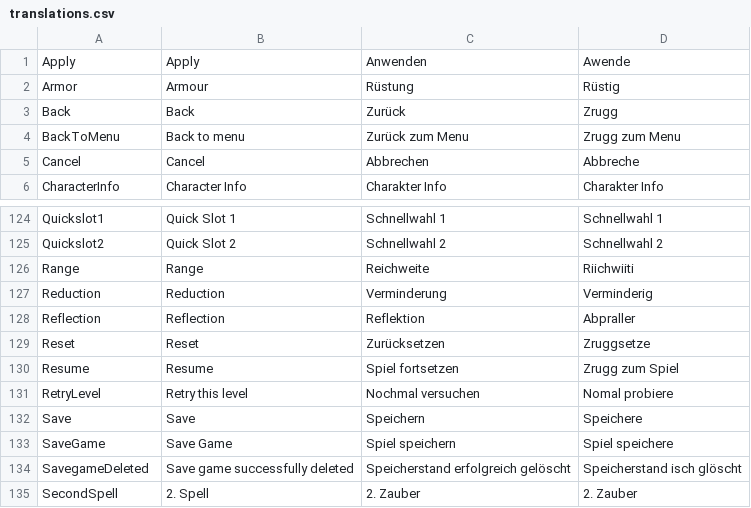
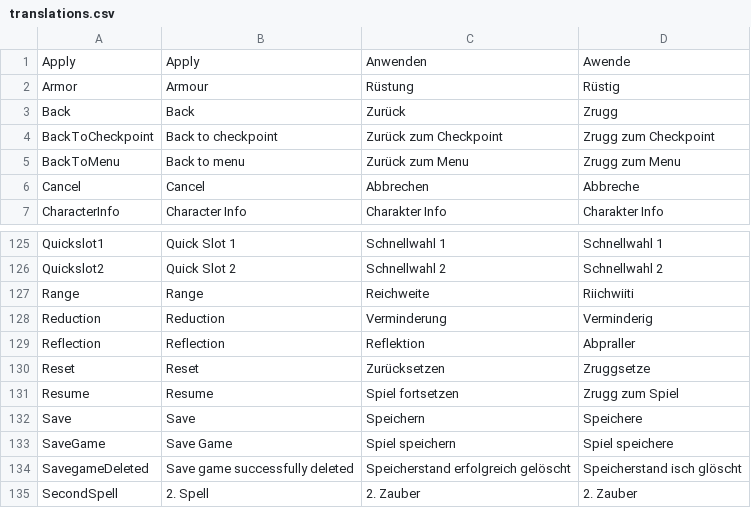
Before and after one commit to tizian/Cendric2, a CSV file: res/translations.csv, drawn as a sheet; only a part is shown, gaps mark what is left out.

Commit message:
quickslots glow when a consumable is dragged handled esc in level

```diff
--- a/res/translations.csv
+++ b/res/translations.csv
@@ -3,2 +3,3 @@ Armor;Armour;Rüstung;Rüstig
 Back;Back;Zurück;Zrugg
+BackToCheckpoint;Back to checkpoint;Zurück zum Checkpoint;Zrugg zum Checkpoint
 BackToMenu;Back to menu;Zurück zum Menu;Zrugg zum Menu
@@ -142,3 +143,2 @@ Reset;Reset;Zurücksetzen;Zruggsetze
 Resume;Resume;Spiel fortsetzen;Zrugg zum Spiel
-RetryLevel;Retry this level;Nochmal versuchen;Nomal probiere
 Save;Save;Speichern;Speichere
```
Also changed, not shown: 30 other files.
